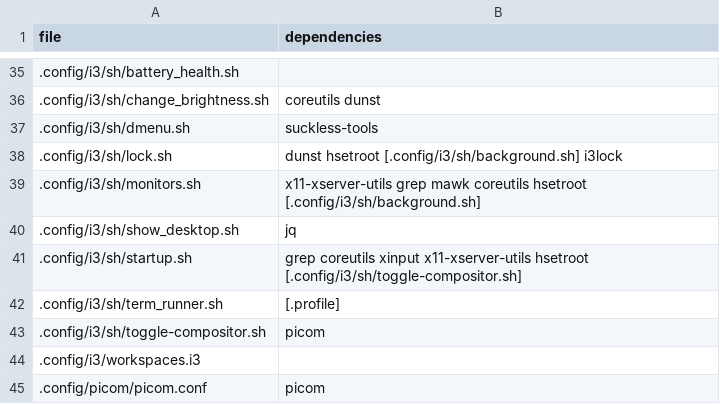
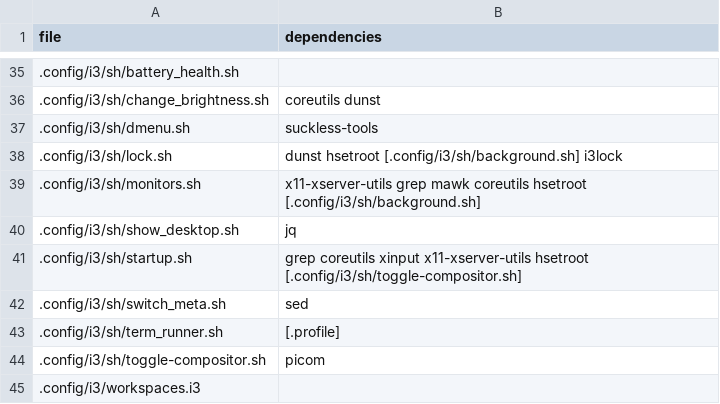
Before and after one commit to p4rty4nimAl/dotfiles, a CSV file: dependencies.csv, drawn as a sheet; only a part is shown, gaps mark what is left out; the shorter side is filled out with more unchanged rows; the diff names each change by its address in the sheet, - before the commit and + after, or states it on an @@ line.

Commit message:
feat: switchable meta key

```diff
--- a/dependencies.csv
+++ b/dependencies.csv
+row 42: .config/i3/sh/switch_meta.sh | sed
```
Also changed, not shown: 3 other files.
